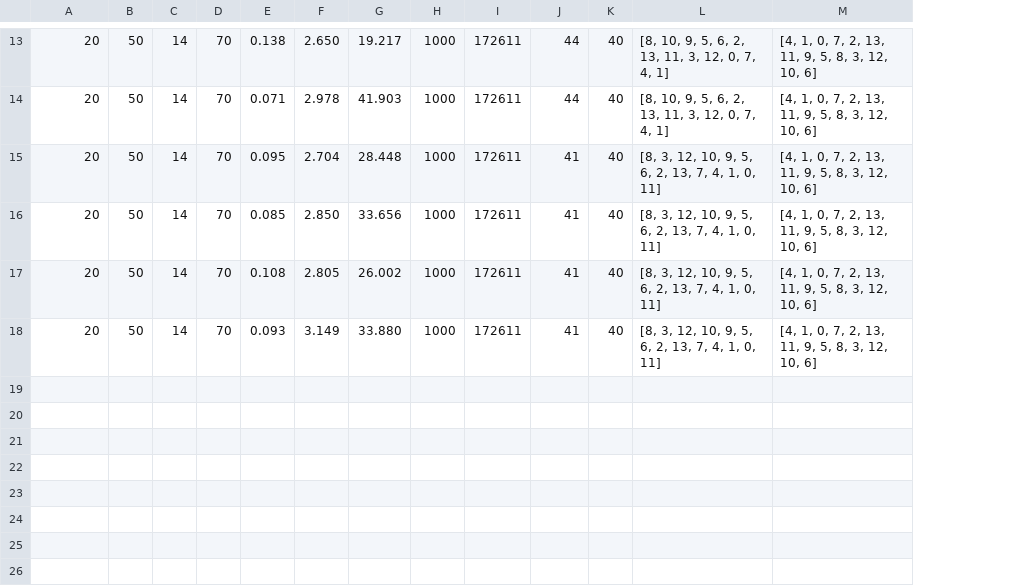
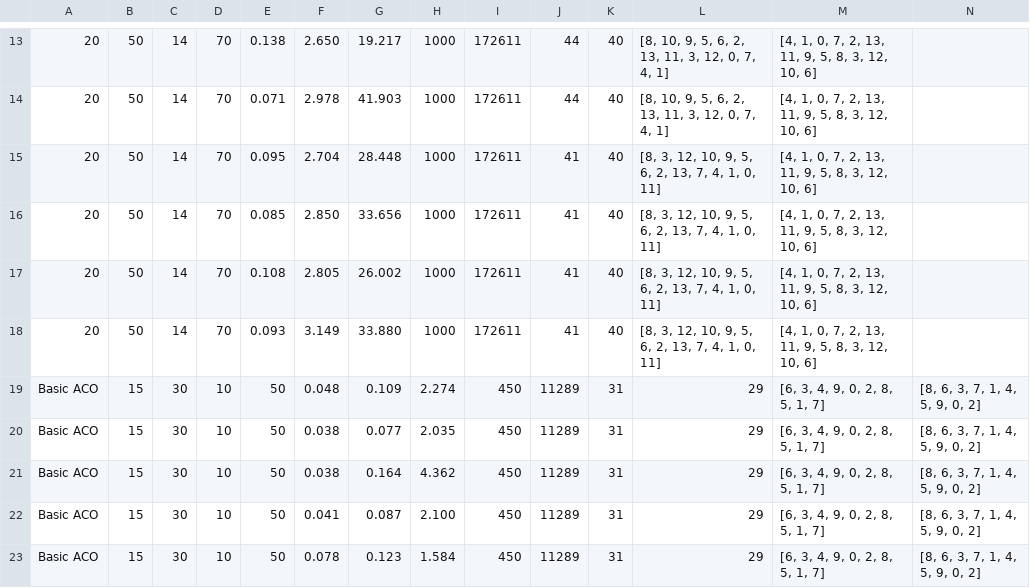
Before and after one commit to GiammarcoVadacchino/ProjectAI, a CSV file: results/comparison.csv, drawn as a sheet; only a part is shown, gaps mark what is left out; the diff covers the shown part only; the diff names each change by its address in the sheet, - before the commit and + after, or states it on an @@ line.

```diff
--- a/results/comparison.csv
+++ b/results/comparison.csv
+column N, empty
+row 19: Basic ACO | 15 | 30 | 10 | 50 | 0.048 | 0.109 | 2.274 | 450 | 11289 | 31 | 29 | [6, 3, 4, 9, 0, 2, 8, 5, 1, 7] | [8, 6, 3, 7, 1, 4, 5, 9, 0, 2]
+row 20: Basic ACO | 15 | 30 | 10 | 50 | 0.038 | 0.077 | 2.035 | 450 | 11289 | 31 | 29 | [6, 3, 4, 9, 0, 2, 8, 5, 1, 7] | [8, 6, 3, 7, 1, 4, 5, 9, 0, 2]
+row 21: Basic ACO | 15 | 30 | 10 | 50 | 0.038 | 0.164 | 4.362 | 450 | 11289 | 31 | 29 | [6, 3, 4, 9, 0, 2, 8, 5, 1, 7] | [8, 6, 3, 7, 1, 4, 5, 9, 0, 2]
+row 22: Basic ACO | 15 | 30 | 10 | 50 | 0.041 | 0.087 | 2.100 | 450 | 11289 | 31 | 29 | [6, 3, 4, 9, 0, 2, 8, 5, 1, 7] | [8, 6, 3, 7, 1, 4, 5, 9, 0, 2]
+row 23: Basic ACO | 15 | 30 | 10 | 50 | 0.078 | 0.123 | 1.584 | 450 | 11289 | 31 | 29 | [6, 3, 4, 9, 0, 2, 8, 5, 1, 7] | [8, 6, 3, 7, 1, 4, 5, 9, 0, 2]
```
Also changed, not shown: 5 added rows and 1 removed row elsewhere in this file, 6 other files.
